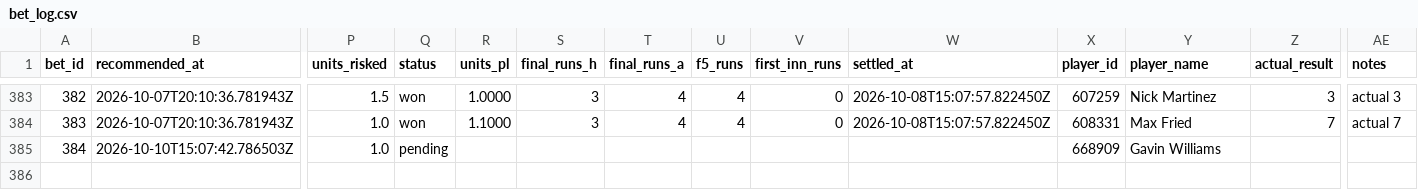
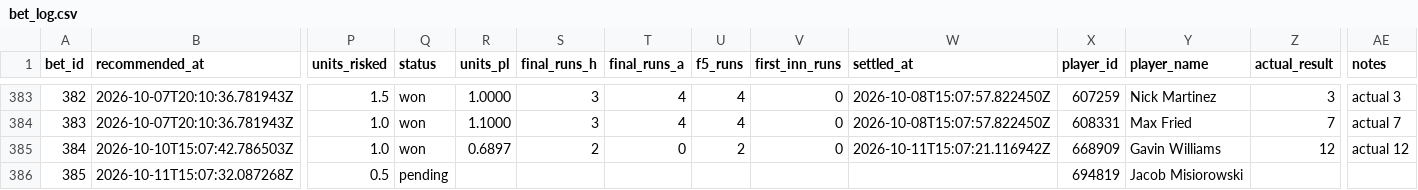
Before and after one commit to Scottguts/mlb-sharp, a CSV file: mlb_data/bet_log.csv, drawn as a sheet; only a part is shown, gaps mark what is left out; rows hold the shown columns only; the diff names each change by its address in the sheet, - before the commit and + after, or states it on an @@ line.

```diff
--- a/mlb_data/bet_log.csv
+++ b/mlb_data/bet_log.csv
-Q385 (status): pending
+Q385 (status): won
-R385 (units_pl): (empty)
+R385 (units_pl): 0.6897
-S385 (final_runs_h): (empty)
+S385 (final_runs_h): 2
-T385 (final_runs_a): (empty)
+T385 (final_runs_a): 0
-U385 (f5_runs): (empty)
+U385 (f5_runs): 2
-V385 (first_inn_runs): (empty)
+V385 (first_inn_runs): 0
-W385 (settled_at): (empty)
+W385 (settled_at): 2026-10-11T15:07:21.116942Z
-Z385 (actual_result): (empty)
+Z385 (actual_result): 12
-AE385 (notes): (empty)
+AE385 (notes): actual 12
+row 386: 385 | 2026-10-11T15:07:32.087268Z | 0.5 | pending |  |  |  |  |  |  | 694819 | Jacob Misiorowski
```
Also changed, not shown: mlb_data/prop_paper_log.csv, 11 other files.
